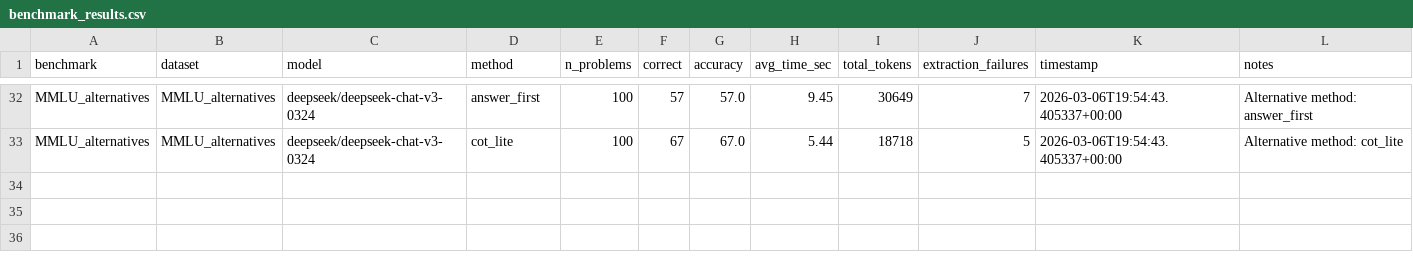
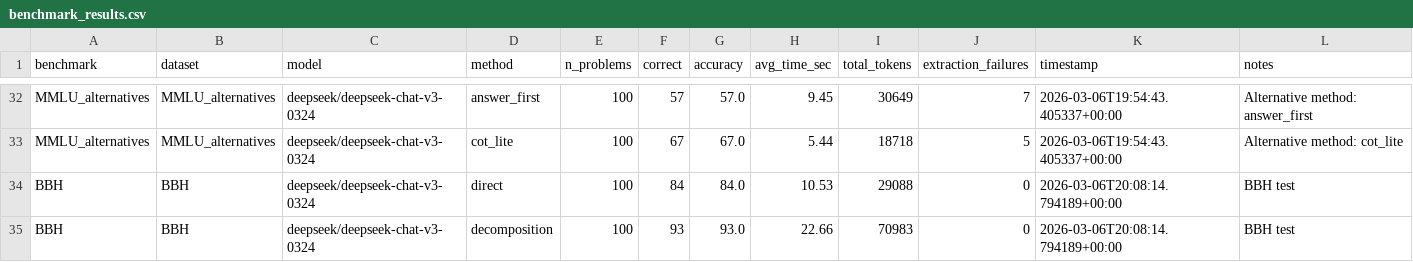
Before and after one commit to a-canary/Conjecture, a CSV file: experiments/results/benchmark_results.csv, drawn as a sheet; only a part is shown, gaps mark what is left out; the diff names each change by its address in the sheet, - before the commit and + after, or states it on an @@ line.

```diff
--- a/experiments/results/benchmark_results.csv
+++ b/experiments/results/benchmark_results.csv
+row 34: BBH | BBH | deepseek/deepseek-chat-v3-0324 | direct | 100 | 84 | 84.0 | 10.53 | 29088 | 0 | 2026-03-06T20:08:14.794189+00:00 | BBH test
+row 35: BBH | BBH | deepseek/deepseek-chat-v3-0324 | decomposition | 100 | 93 | 93.0 | 22.66 | 70983 | 0 | 2026-03-06T20:08:14.794189+00:00 | BBH test
```
Also changed, not shown: 1 other file.
